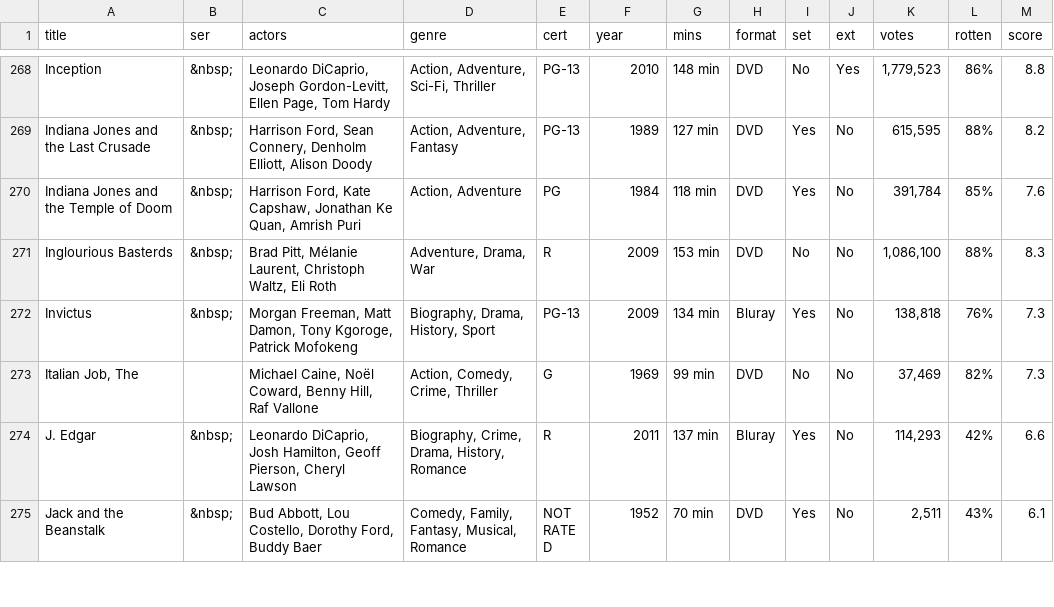
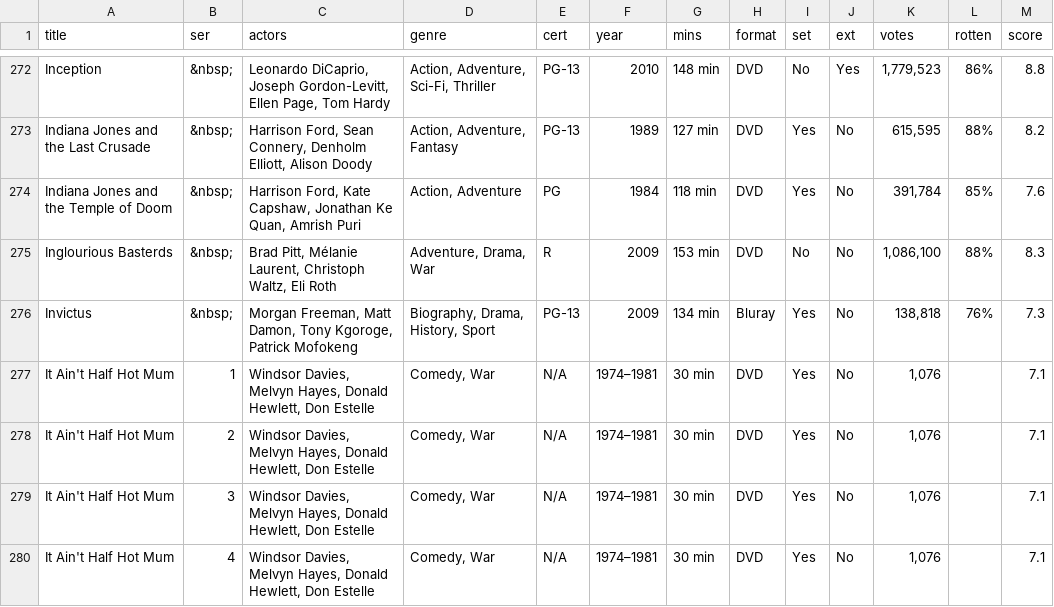
Before and after one commit to anomis66/anomis66.github.io, a CSV file: family/movi/myfilms.csv, drawn as a sheet; only a part is shown, gaps mark what is left out; the shorter side is filled out with more unchanged rows; the diff covers the shown part only.

```diff
--- a/family/movi/myfilms.csv
+++ b/family/movi/myfilms.csv
@@ -272 +276,5 @@ Inglourious Basterds,&nbsp;,"Brad Pitt, Mélanie Laurent, Christoph Waltz, Eli R
 Invictus,&nbsp;,"Morgan Freeman, Matt Damon, Tony Kgoroge, Patrick Mofokeng","Biography, Drama, History, Sport",PG-13,2009,134 min,Bluray,Yes,No,"138,818",76%,7.3
+It Ain't Half Hot Mum,1,"Windsor Davies, Melvyn Hayes, Donald Hewlett, Don Estelle","Comedy, War",N/A,1974–1981,30 min,DVD,Yes,No,"1,076","",7.1
+It Ain't Half Hot Mum,2,"Windsor Davies, Melvyn Hayes, Donald Hewlett, Don Estelle","Comedy, War",N/A,1974–1981,30 min,DVD,Yes,No,"1,076","",7.1
+It Ain't Half Hot Mum,3,"Windsor Davies, Melvyn Hayes, Donald Hewlett, Don Estelle","Comedy, War",N/A,1974–1981,30 min,DVD,Yes,No,"1,076","",7.1
+It Ain't Half Hot Mum,4,"Windsor Davies, Melvyn Hayes, Donald Hewlett, Don Estelle","Comedy, War",N/A,1974–1981,30 min,DVD,Yes,No,"1,076","",7.1
```
Also changed, not shown: 9 added rows and 2 moved rows elsewhere in this file, family/movi/myfilms.tsv.
